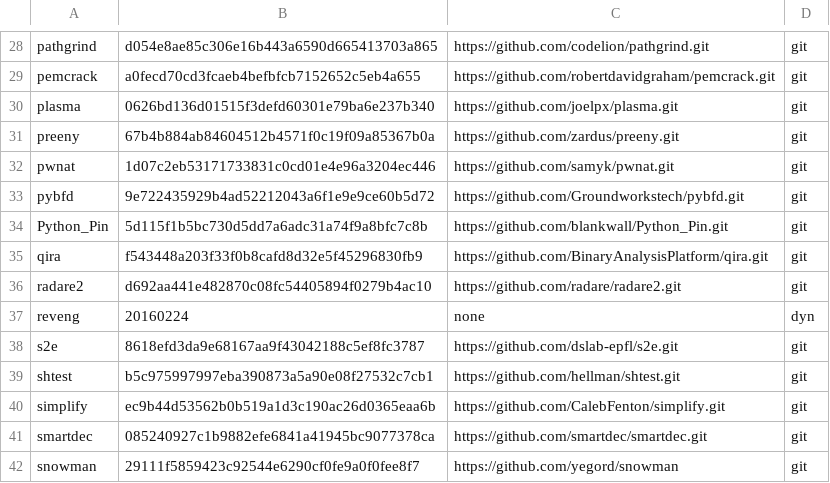
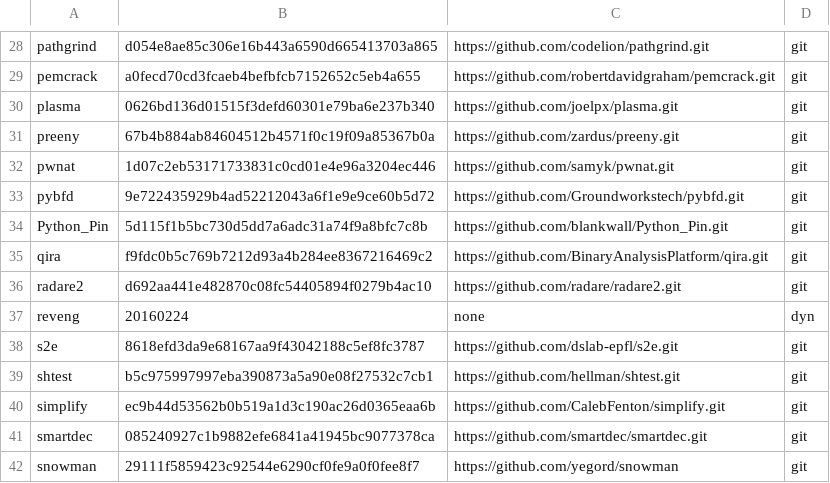
Before and after one commit to osospeed/albani, a TSV file: ver.tsv, drawn as a sheet; only a part is shown, gaps mark what is left out.

Commit message:
qira_2016-06-13-23:58

```diff
--- a/ver.tsv
+++ b/ver.tsv
@@ -34,3 +34,3 @@ pybfd	9e722435929b4ad52212043a6f1e9e9ce60b5d72	https://github.com/Groundworkstec
 Python_Pin	5d115f1b5bc730d5dd7a6adc31a74f9a8bfc7c8b	https://github.com/blankwall/Python_Pin.git	git
-qira	f543448a203f33f0b8cafd8d32e5f45296830fb9	https://github.com/BinaryAnalysisPlatform/qira.git	git
+qira	f9fdc0b5c769b7212d93a4b284ee8367216469c2	https://github.com/BinaryAnalysisPlatform/qira.git	git
 radare2	d692aa441e482870c08fc54405894f0279b4ac10	https://github.com/radare/radare2.git	git
```
